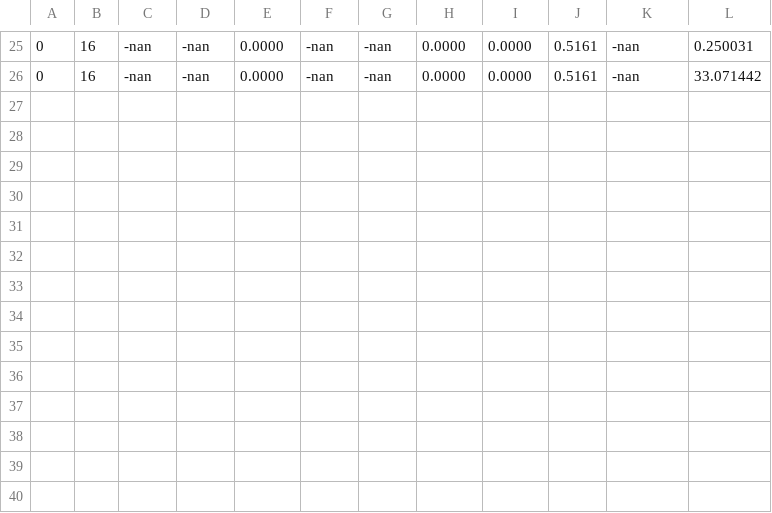
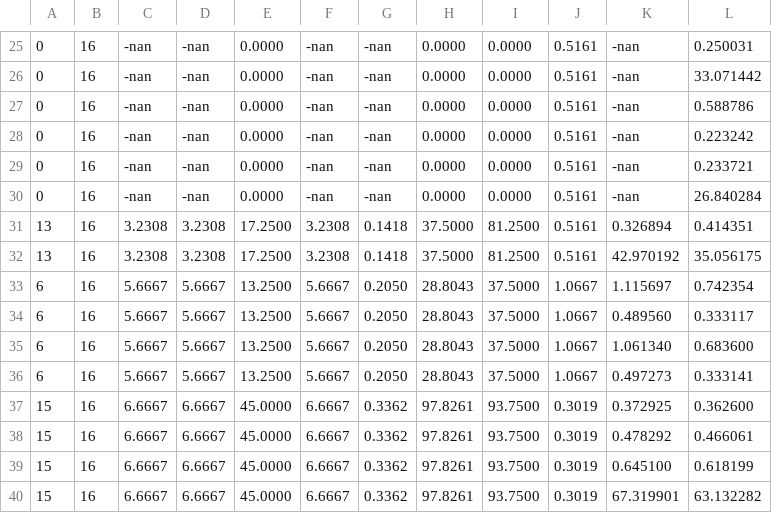
Before and after one commit to Zephyr06/SRTG-Schedule, a CSV file: RTG-scheduler/build/RTGS-Summary/RTGS-Mode-1-Summary.csv, drawn as a sheet; only a part is shown, gaps mark what is left out.

```diff
--- a/RTG-scheduler/build/RTGS-Summary/RTGS-Mode-1-Summary.csv
+++ b/RTG-scheduler/build/RTGS-Summary/RTGS-Mode-1-Summary.csv
@@ -26 +26,15 @@
 0,16,-nan,-nan,0.0000,-nan,-nan,0.0000,0.0000,0.5161,-nan,33.071442
+0,16,-nan,-nan,0.0000,-nan,-nan,0.0000,0.0000,0.5161,-nan,0.588786
+0,16,-nan,-nan,0.0000,-nan,-nan,0.0000,0.0000,0.5161,-nan,0.223242
+0,16,-nan,-nan,0.0000,-nan,-nan,0.0000,0.0000,0.5161,-nan,0.233721
+0,16,-nan,-nan,0.0000,-nan,-nan,0.0000,0.0000,0.5161,-nan,26.840284
+13,16,3.2308,3.2308,17.2500,3.2308,0.1418,37.5000,81.2500,0.5161,0.326894,0.414351
+13,16,3.2308,3.2308,17.2500,3.2308,0.1418,37.5000,81.2500,0.5161,42.970192,35.056175
+6,16,5.6667,5.6667,13.2500,5.6667,0.2050,28.8043,37.5000,1.0667,1.115697,0.742354
+6,16,5.6667,5.6667,13.2500,5.6667,0.2050,28.8043,37.5000,1.0667,0.489560,0.333117
+6,16,5.6667,5.6667,13.2500,5.6667,0.2050,28.8043,37.5000,1.0667,1.061340,0.683600
+6,16,5.6667,5.6667,13.2500,5.6667,0.2050,28.8043,37.5000,1.0667,0.497273,0.333141
+15,16,6.6667,6.6667,45.0000,6.6667,0.3362,97.8261,93.7500,0.3019,0.372925,0.362600
+15,16,6.6667,6.6667,45.0000,6.6667,0.3362,97.8261,93.7500,0.3019,0.478292,0.466061
+15,16,6.6667,6.6667,45.0000,6.6667,0.3362,97.8261,93.7500,0.3019,0.645100,0.618199
+15,16,6.6667,6.6667,45.0000,6.6667,0.3362,97.8261,93.7500,0.3019,67.319901,63.132282
```
Also changed, not shown: RTG-scheduler/build/RTGS-Summary/RTGS-Mode-1-Job-Summary.csv, 10 other files.
